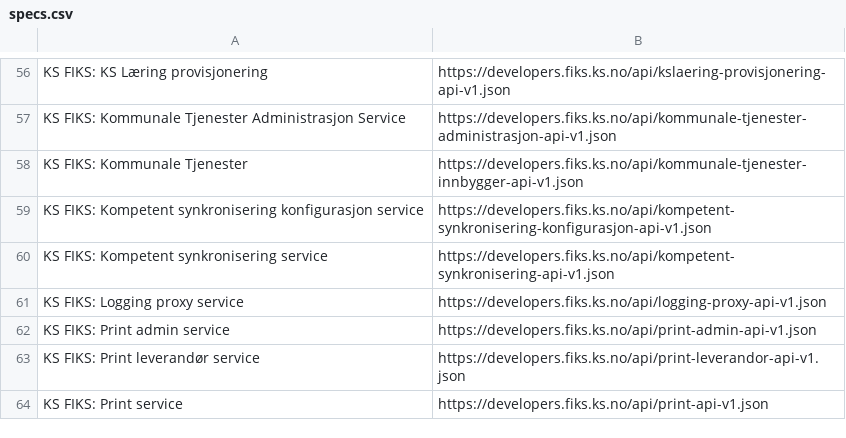
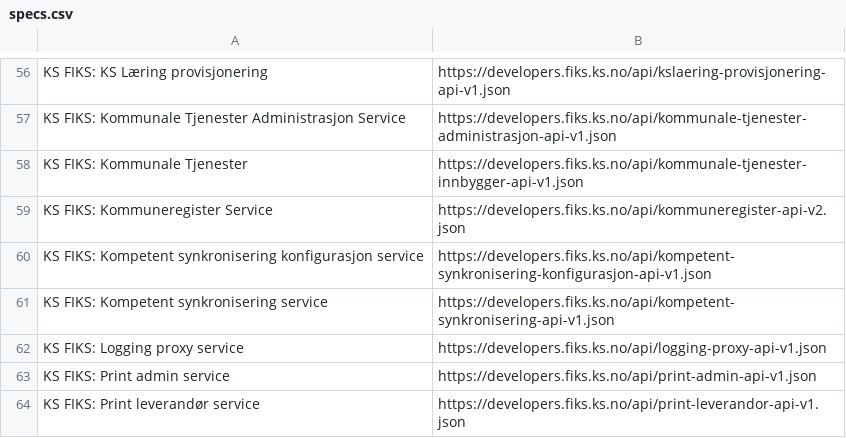
Before and after one commit to ks-no/ks-no.github.io, a CSV file: static/api/specs.csv, drawn as a sheet; only a part is shown, gaps mark what is left out; the shorter side is filled out with more unchanged rows.

Commit message:
Update specs.csv after generation

```diff
--- a/static/api/specs.csv
+++ b/static/api/specs.csv
@@ -58,2 +58,3 @@ KS FIKS: Kommunale Tjenester Administrasjon Service,https://developers.fiks.ks.n
 KS FIKS: Kommunale Tjenester,https://developers.fiks.ks.no/api/kommunale-tjenester-innbygger-api-v1.json
+KS FIKS: Kommuneregister Service,https://developers.fiks.ks.no/api/kommuneregister-api-v2.json
 KS FIKS: Kompetent synkronisering konfigurasjon service,https://developers.fiks.ks.no/api/kompetent-synkronisering-konfigurasjon-api-v1.json
```
